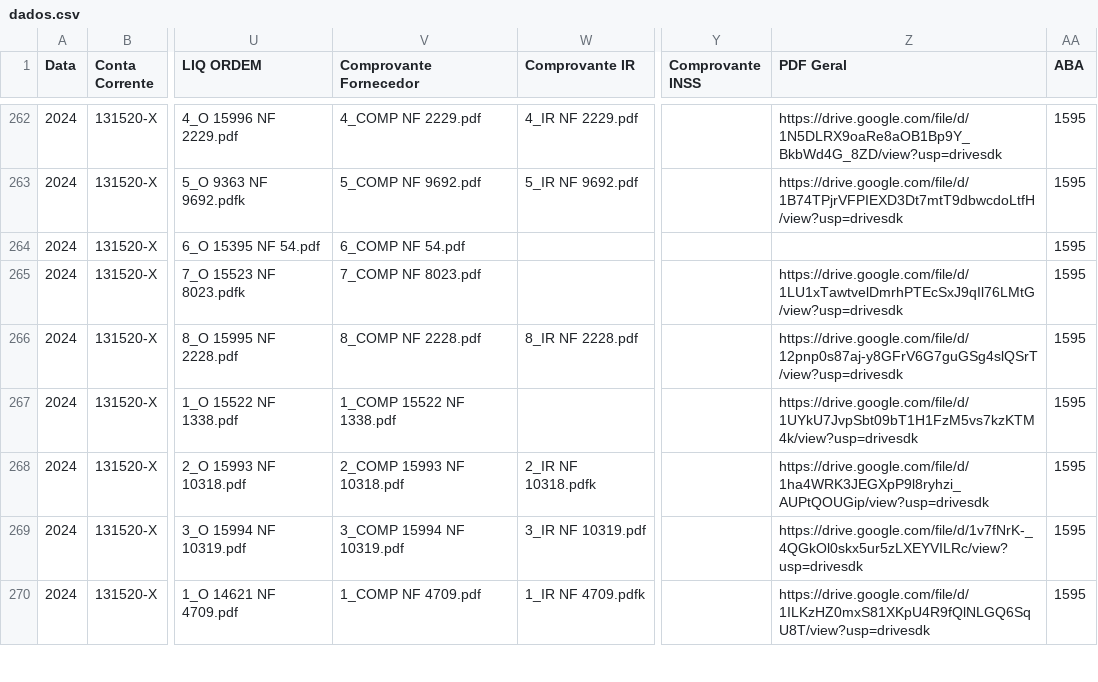
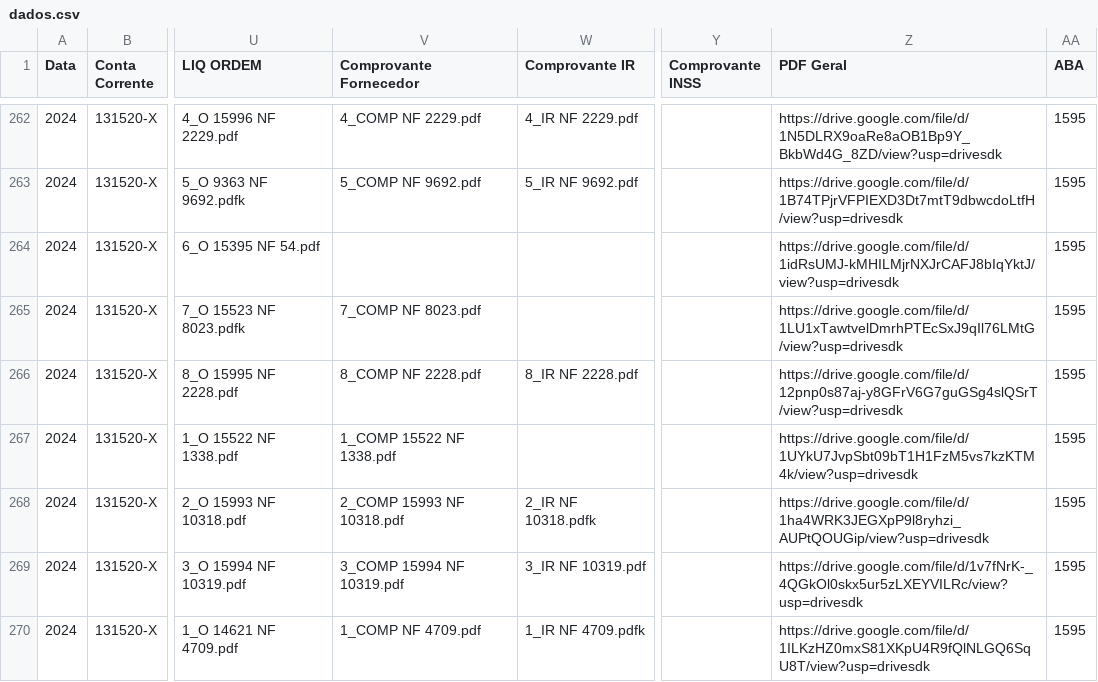
Before and after one commit to controleconveniosmaringa-a11y/controle-emendas, a CSV file: dados.csv, drawn as a sheet; only a part is shown, gaps mark what is left out; the diff names each change by its address in the sheet, - before the commit and + after, or states it on an @@ line.

Commit message:
Atualização contábil em tempo real via painel de controle 📊

```diff
--- a/dados.csv
+++ b/dados.csv
-V264 (Comprovante Fornecedor): 6_COMP NF 54.pdf
+V264 (Comprovante Fornecedor): (empty)
-Z264 (PDF Geral): (empty)
+Z264 (PDF Geral): https://drive.google.com/file/d/1idRsUMJ-kMHILMjrNXJrCAFJ8bIqYktJ/view?usp=drivesdk
```
